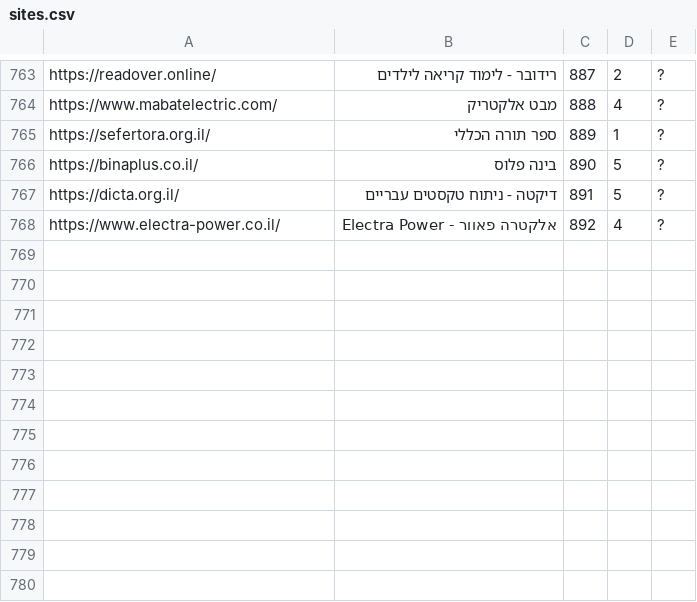
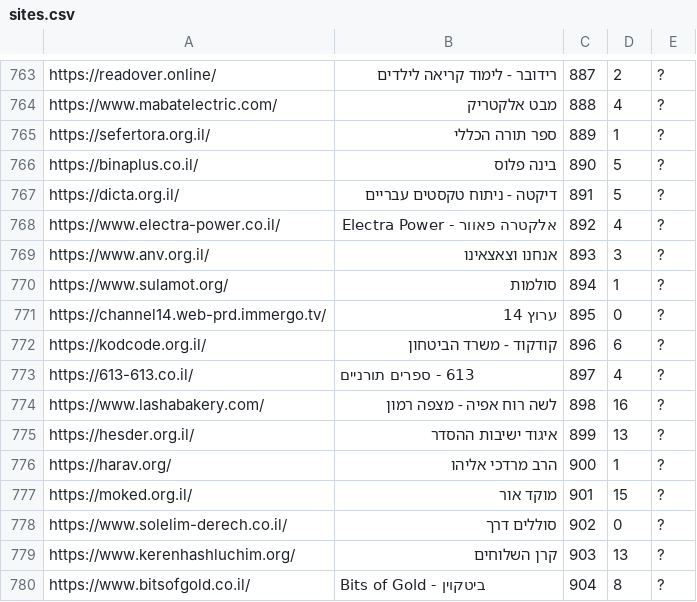
Before and after one commit to Zusman123/KosherWeb, a CSV file: sites.csv, drawn as a sheet; only a part is shown, gaps mark what is left out.

Commit message:
Update file

```diff
--- a/sites.csv
+++ b/sites.csv
@@ -768 +768,13 @@ https://dicta.org.il/,דיקטה - ניתוח טקסטים עבריים,891,5,?
 https://www.electra-power.co.il/,אלקטרה פאוור - Electra Power,892,4,?
+https://www.anv.org.il/,אנחנו וצאצאינו,893,3,?
+https://www.sulamot.org/,סולמות,894,1,?
+https://channel14.web-prd.immergo.tv/,ערוץ 14,895,0,?
+https://kodcode.org.il/,קודקוד - משרד הביטחון,896,6,?
+https://613-613.co.il/,613 - ספרים תורניים,897,4,?
+https://www.lashabakery.com/,לשה רוח אפיה - מצפה רמון,898,16,?
+https://hesder.org.il/,איגוד ישיבות ההסדר,899,13,?
+https://harav.org/,הרב מרדכי אליהו,900,1,?
+https://moked.org.il/,מוקד אור,901,15,?
+https://www.solelim-derech.co.il/,סוללים דרך,902,0,?
+https://www.kerenhashluchim.org/,קרן השלוחים,903,13,?
+https://www.bitsofgold.co.il/,Bits of Gold - ביטקוין,904,8,?
```
